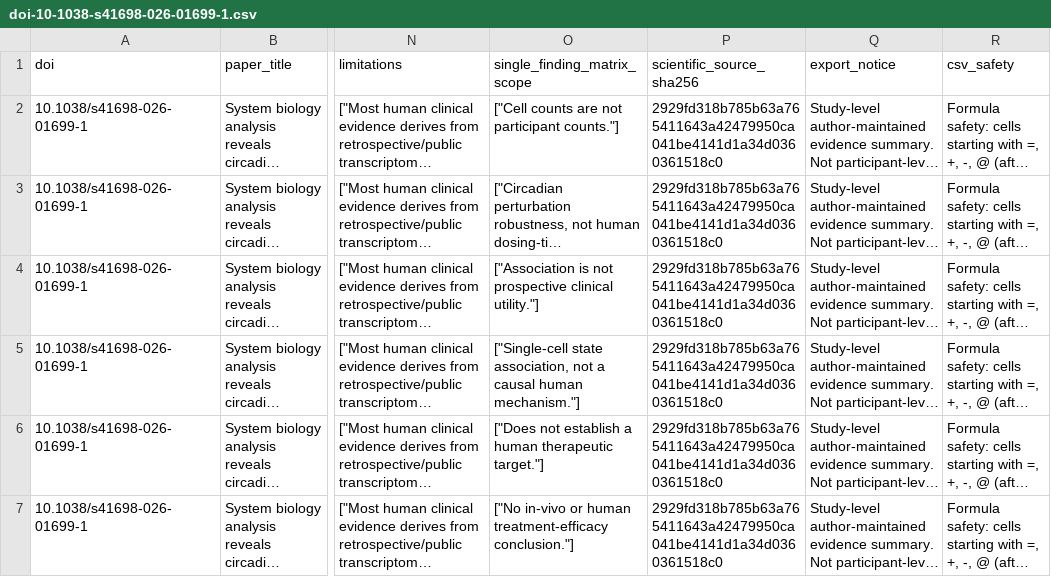
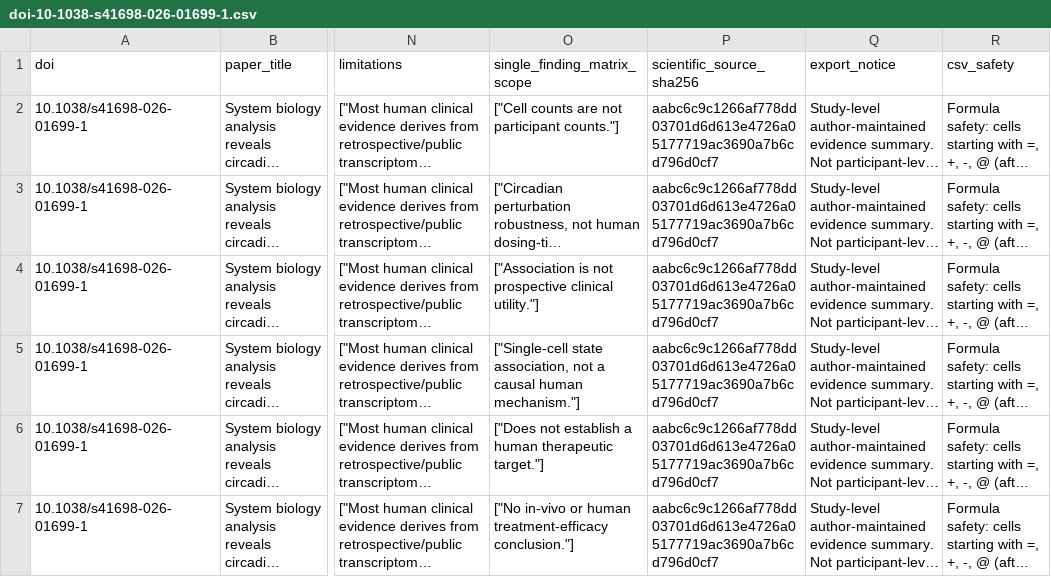
Before and after one commit to DrZoggg/Ge-Zhang.github.io, a CSV file: assets/evidence/doi-10-1038-s41698-026-01699-1.csv, drawn as a sheet; only a part is shown, gaps mark what is left out; long unchanged cells end in …; the diff names each change by its address in the sheet, - before the commit and + after, or states it on an @@ line.

Commit message:
Repair verified source handoffs on three research pages (#263)
Use the verified Cardiac Research accepted PDF, official PMC XML for the JCMM article, and the original GEO record for the reused ClockProCRC cohort. Preserve formal identity and scientific content.

```diff
--- a/assets/evidence/doi-10-1038-s41698-026-01699-1.csv
+++ b/assets/evidence/doi-10-1038-s41698-026-01699-1.csv
-P2:P7 (scientific_source_sha256): 2929fd318b785b63a765411643a42479950ca041be4141d1a34d0360361518c0
+P2:P7 (scientific_source_sha256): aabc6c9c1266af778dd03701d6d613e4726a05177719ac3690a7b6cd796d0cf7
```
Also changed, not shown: assets/evidence/doi-10-1097-re9-0000000000000037.csv, 17 other files.
